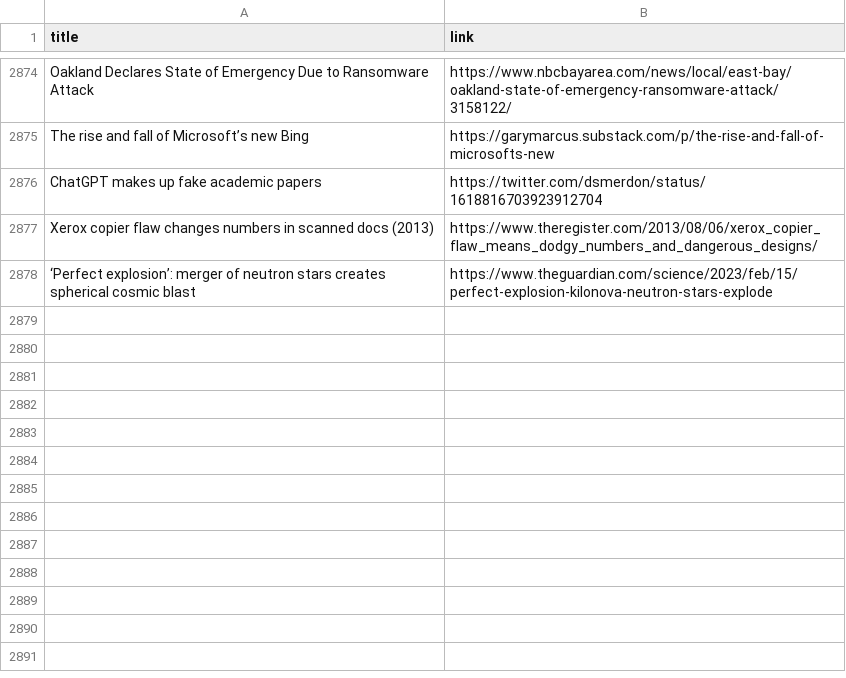
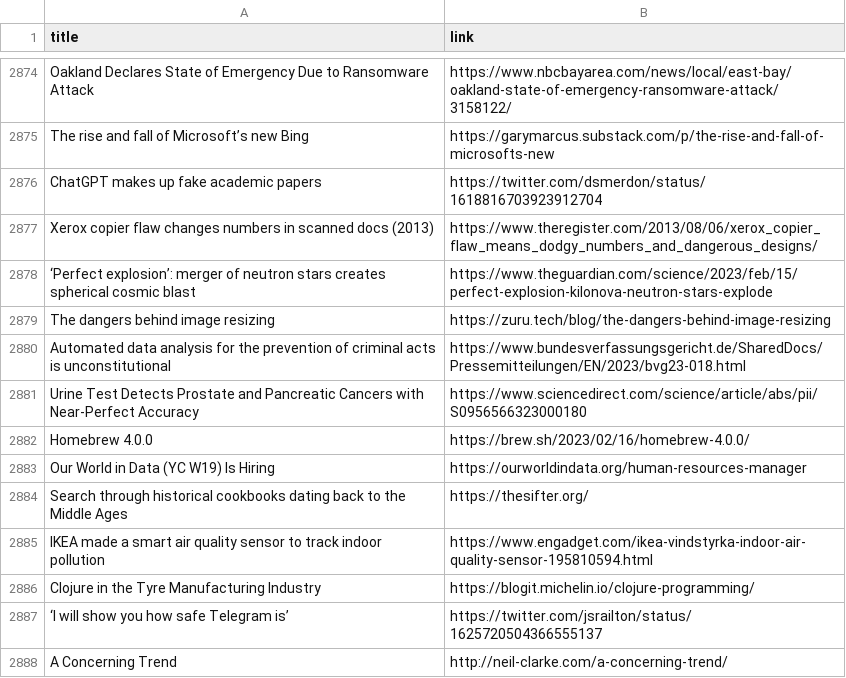
Before and after one commit to yellow-seed/aiit-bigdata-analysis-report2, a CSV file: index_output.csv, drawn as a sheet; only a part is shown, gaps mark what is left out; the diff names each change by its address in the sheet, - before the commit and + after, or states it on an @@ line.

Commit message:
update csv

```diff
--- a/index_output.csv
+++ b/index_output.csv
+row 2879: The dangers behind image resizing | https://zuru.tech/blog/the-dangers-behind-image-resizing
+row 2880: Automated data analysis for the prevention of criminal acts is unconstitutional | https://www.bundesverfassungsgericht.de/SharedDocs/Pressemitteilungen/EN/2023/bvg23-018.html
+row 2881: Urine Test Detects Prostate and Pancreatic Cancers with Near-Perfect Accuracy | https://www.sciencedirect.com/science/article/abs/pii/S0956566323000180
+row 2882: Homebrew 4.0.0 | https://brew.sh/2023/02/16/homebrew-4.0.0/
+row 2883: Our World in Data (YC W19) Is Hiring | https://ourworldindata.org/human-resources-manager
+row 2884: Search through historical cookbooks dating back to the Middle Ages | https://thesifter.org/
+row 2885: IKEA made a smart air quality sensor to track indoor pollution | https://www.engadget.com/ikea-vindstyrka-indoor-air-quality-sensor-195810594.html
+row 2886: Clojure in the Tyre Manufacturing Industry | https://blogit.michelin.io/clojure-programming/
+row 2887: ‘I will show you how safe Telegram is’ | https://twitter.com/jsrailton/status/1625720504366555137
+row 2888: A Concerning Trend | http://neil-clarke.com/a-concerning-trend/
```
